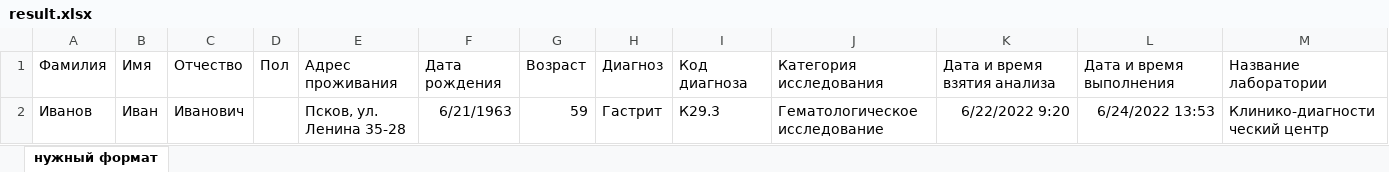
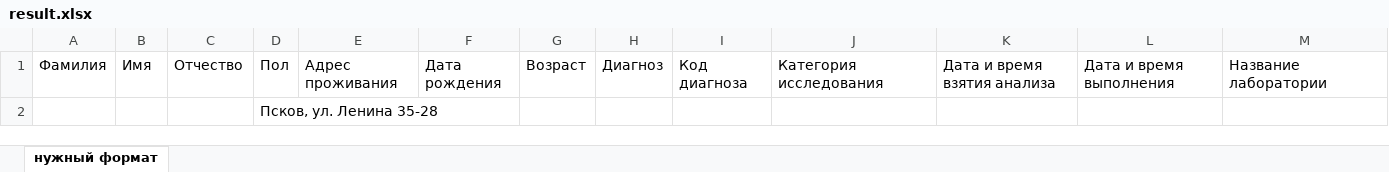
Before and after one commit to Defalt1878/files-converter-alfabank, an Excel workbook: src/main/resources/result.xlsx, sheet нужный формат, drawn as a sheet; only a part is shown; values as stored, in another font and other column widths than the file's, no borders; removed rows and columns are numbered as before the commit, all else as after; rows hold the shown columns only; the diff names each change by its address in the sheet, - before the commit and + after, or states it on an @@ line.

```diff
--- a/src/main/resources/result.xlsx (sheet нужный формат)
+++ b/src/main/resources/result.xlsx (sheet нужный формат)
-row 2: Иванов | Иван | Иванович |  | Псков, ул. Ленина 35-28 | 6/21/1963 | 59 | Гастрит | К29.3 | Гематологическое исследование | 6/22/2022 9:20 | 6/24/2022 13:53 | Клинико-диагностический центр
+row 2:  |  |  | Псков, ул. Ленина 35-28
```
Also changed, not shown: src/main/resources/sample.xlsx, src/main/resources/source.xlsx, 17 other files.
